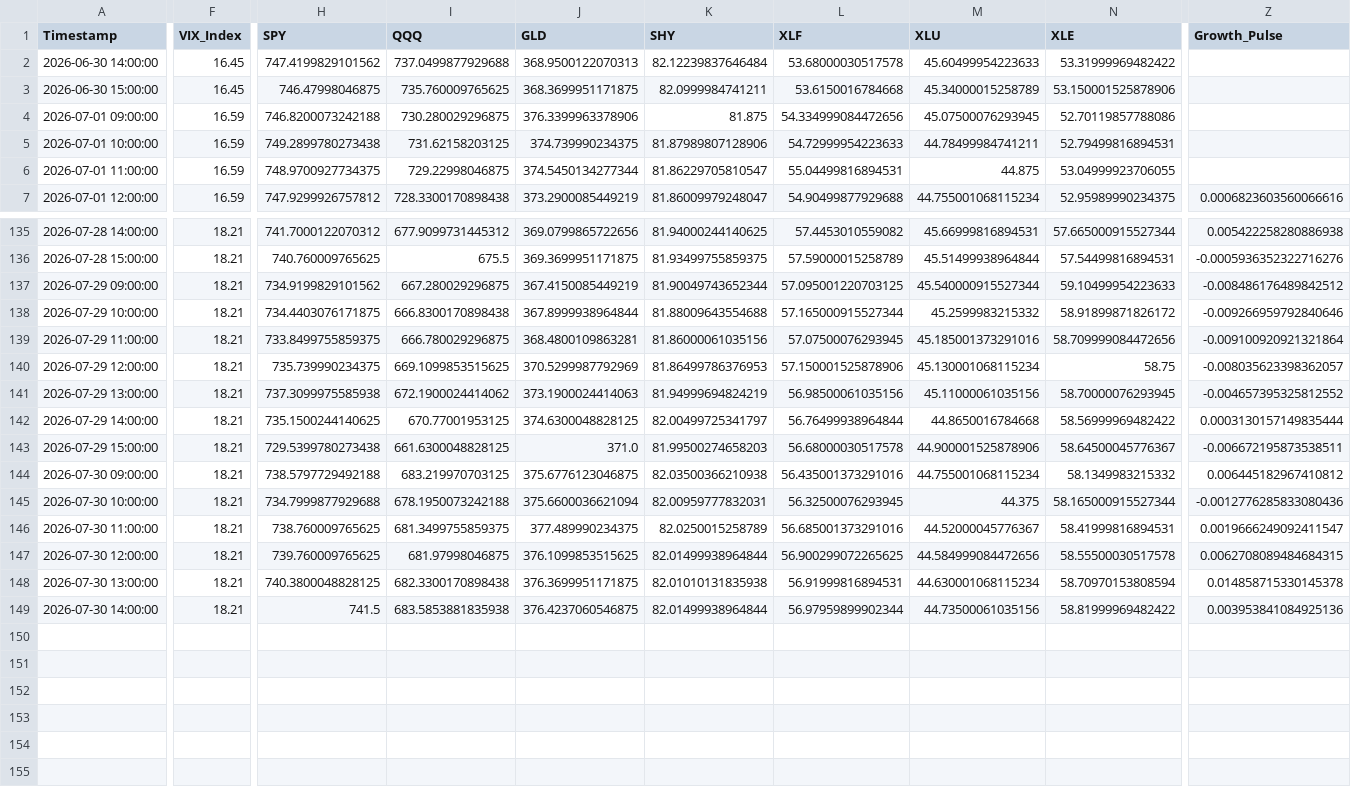
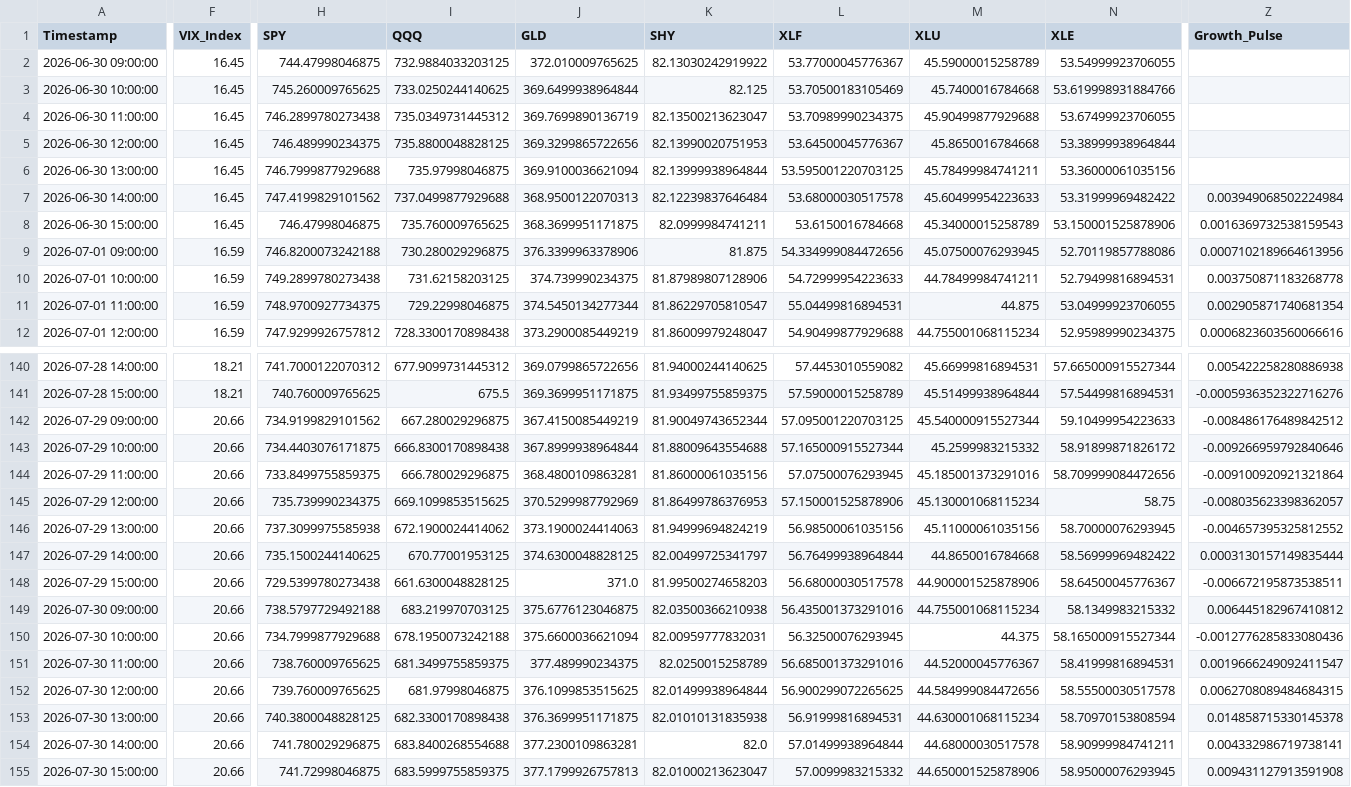
Before and after one commit to Abigail6on/MacroSentinel, a CSV file: data/processed/regime_v2_status.csv, drawn as a sheet; only a part is shown, gaps mark what is left out; addresses are those after the commit; rows hold the shown columns only; the diff covers the shown part only; the diff names each change by its address in the sheet, - before the commit and + after, or states it on an @@ line.

```diff
--- a/data/processed/regime_v2_status.csv
+++ b/data/processed/regime_v2_status.csv
+row 2: 2026-06-30 09:00:00 | 16.45 | 744.47998046875 | 732.9884033203125 | 372.010009765625 | 82.13030242919922 | 53.77000045776367 | 45.59000015258789 | 53.54999923706055
+row 3: 2026-06-30 10:00:00 | 16.45 | 745.260009765625 | 733.0250244140625 | 369.6499938964844 | 82.125 | 53.70500183105469 | 45.7400016784668 | 53.619998931884766
+row 4: 2026-06-30 11:00:00 | 16.45 | 746.2899780273438 | 735.0349731445312 | 369.7699890136719 | 82.13500213623047 | 53.70989990234375 | 45.90499877929688 | 53.67499923706055
+row 5: 2026-06-30 12:00:00 | 16.45 | 746.489990234375 | 735.8800048828125 | 369.3299865722656 | 82.13990020751953 | 53.64500045776367 | 45.8650016784668 | 53.38999938964844
+row 6: 2026-06-30 13:00:00 | 16.45 | 746.7999877929688 | 735.97998046875 | 369.9100036621094 | 82.13999938964844 | 53.595001220703125 | 45.78499984741211 | 53.36000061035156
-Z7 (Growth_Pulse): (empty)
+Z7 (Growth_Pulse): 0.003949068502224984
-Z8 (Growth_Pulse): (empty)
+Z8 (Growth_Pulse): 0.0016369732538159543
-Z9 (Growth_Pulse): (empty)
+Z9 (Growth_Pulse): 0.0007102189664613956
-Z10 (Growth_Pulse): (empty)
+Z10 (Growth_Pulse): 0.003750871183268778
-Z11 (Growth_Pulse): (empty)
+Z11 (Growth_Pulse): 0.002905871740681354
-F142:F154 (VIX_Index): 18.21
+F142:F154 (VIX_Index): 20.66
-H154 (SPY): 741.5
+H154 (SPY): 741.780029296875
-I154 (QQQ): 683.5853881835938
+I154 (QQQ): 683.8400268554688
-J154 (GLD): 376.4237060546875
+J154 (GLD): 377.2300109863281
-K154 (SHY): 82.01499938964844
+K154 (SHY): 82.0
-L154 (XLF): 56.97959899902344
+L154 (XLF): 57.01499938964844
-M154 (XLU): 44.73500061035156
+M154 (XLU): 44.68000030517578
-N154 (XLE): 58.81999969482422
+N154 (XLE): 58.90999984741211
-Z154 (Growth_Pulse): 0.003953841084925136
+Z154 (Growth_Pulse): 0.004332986719738141
+row 155: 2026-07-30 15:00:00 | 20.66 | 741.72998046875 | 683.5999755859375 | 377.1799926757813 | 82.01000213623047 | 57.0099983215332 | 44.650001525878906 | 58.95000076293945 | 0.009431127913591908
```
Also changed, not shown: 4 edited cells elsewhere in this file, data/processed/backtest_results.csv, data/processed/live_prices.csv, 7 other files.
